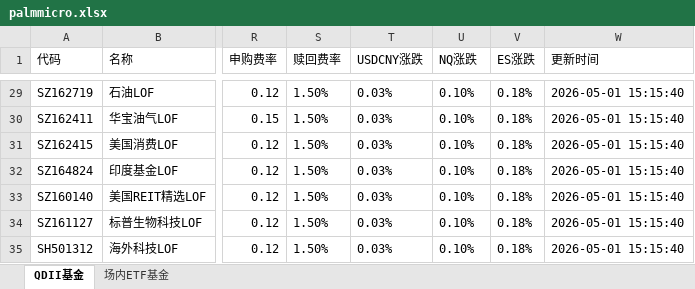
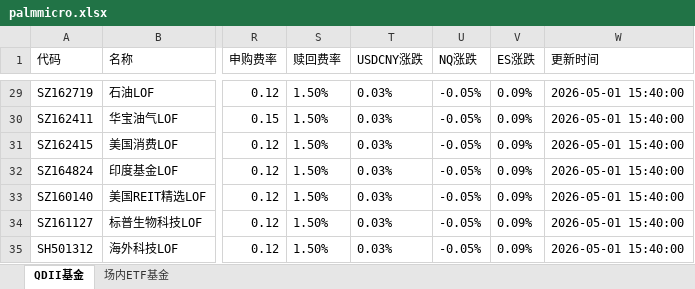
Before and after one commit to codes84/etf-monitor, an Excel workbook: palmmicro.xlsx, sheet QDII基金, drawn as a sheet; only a part is shown, gaps mark what is left out; values as stored, in another font and other column widths than the file's, no borders; the diff covers the shown part only; the diff names each change by its address in the sheet, - before the commit and + after, or states it on an @@ line.

```diff
--- a/palmmicro.xlsx (sheet QDII基金)
+++ b/palmmicro.xlsx (sheet QDII基金)
-U29:U35 (NQ涨跌): 0.10%
+U29:U35 (NQ涨跌): -0.05%
-V29:V35 (ES涨跌): 0.18%
+V29:V35 (ES涨跌): 0.09%
-W29:W35 (更新时间): 2026-05-01 15:15:40
+W29:W35 (更新时间): 2026-05-01 15:40:00
```
Also changed, not shown: 105 edited cells elsewhere in this sheet, sheet 场内ETF基金, 1 other file.
